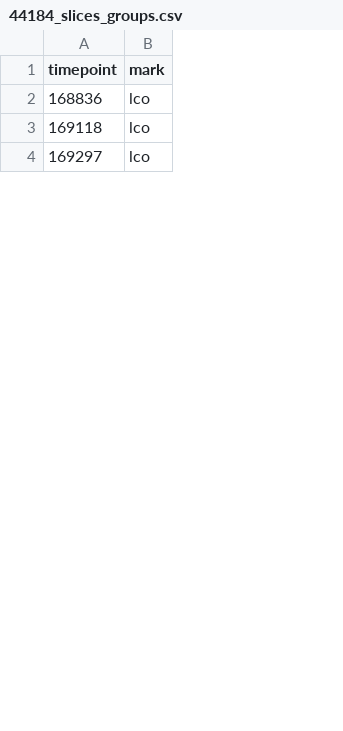
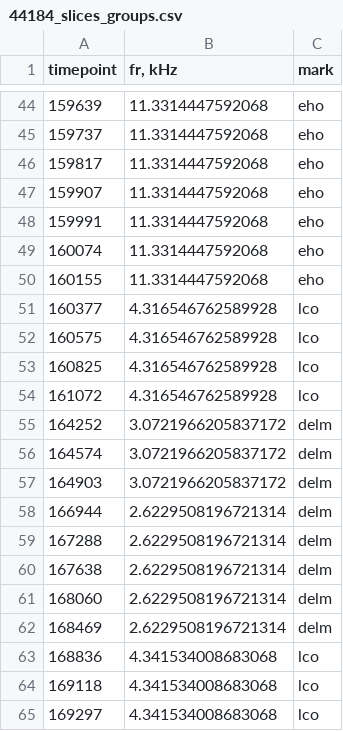
Before and after one commit to feodorrussia/Plasma_analysis, a CSV file: data/df/stats/44184_slices_groups.csv, drawn as a sheet; only a part is shown, gaps mark what is left out; the diff covers the shown part only; the diff names each change by its address in the sheet, - before the commit and + after, or states it on an @@ line.

Commit message:
Upd stats df #44184
Add frequency

```diff
--- a/data/df/stats/44184_slices_groups.csv
+++ b/data/df/stats/44184_slices_groups.csv
+column B (fr, kHz), rows 63-65: all 4.341534008683068
+row 44: 159639 | 11.3314447592068 | eho
+row 45: 159737 | 11.3314447592068 | eho
+row 46: 159817 | 11.3314447592068 | eho
+row 47: 159907 | 11.3314447592068 | eho
+row 48: 159991 | 11.3314447592068 | eho
+row 49: 160074 | 11.3314447592068 | eho
+row 50: 160155 | 11.3314447592068 | eho
@@ row 45 moved to row 51: 160377 @@
@@ row 46 moved to row 52: 160575 @@
@@ row 47 moved to row 53: 160825 @@
@@ row 48 moved to row 54: 161072 @@
+row 55: 164252 | 3.0721966205837172 | delm
+row 56: 164574 | 3.0721966205837172 | delm
+row 57: 164903 | 3.0721966205837172 | delm
+row 58: 166944 | 2.6229508196721314 | delm
+row 59: 167288 | 2.6229508196721314 | delm
+row 60: 167638 | 2.6229508196721314 | delm
+row 61: 168060 | 2.6229508196721314 | delm
+row 62: 168469 | 2.6229508196721314 | delm
```
Also changed, not shown: 35 added rows, 3 removed rows, 13 moved rows and 10 edited cells elsewhere in this file, 1 other file.
